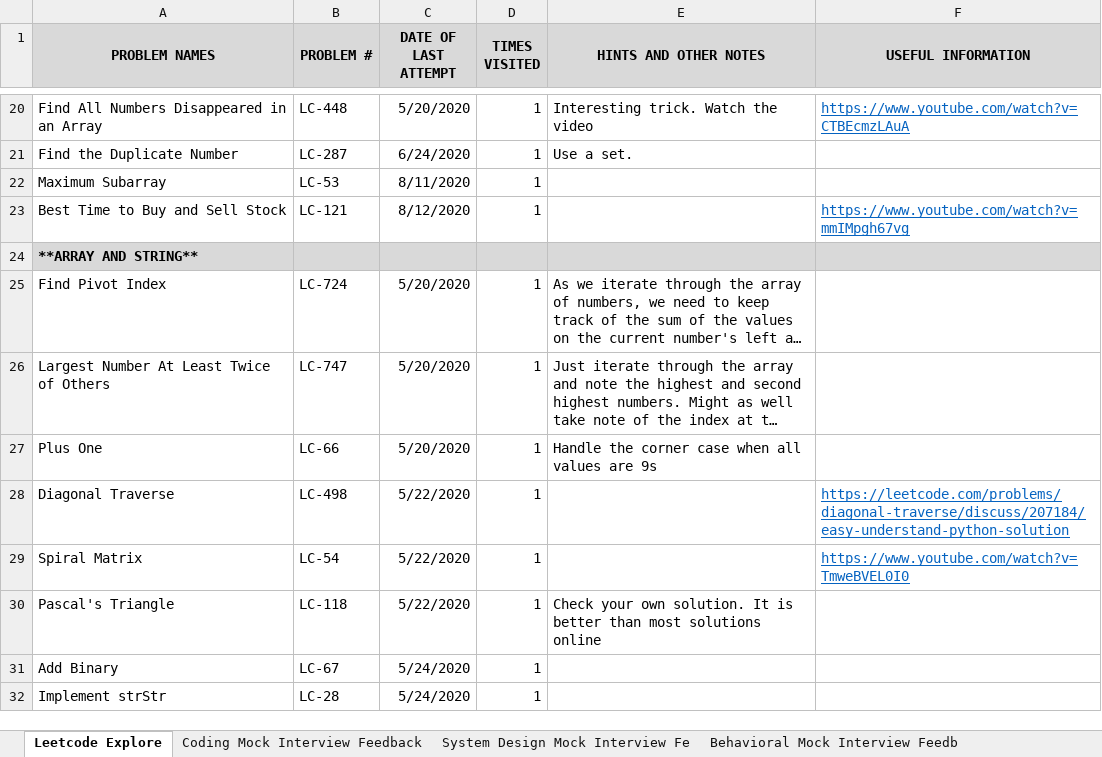
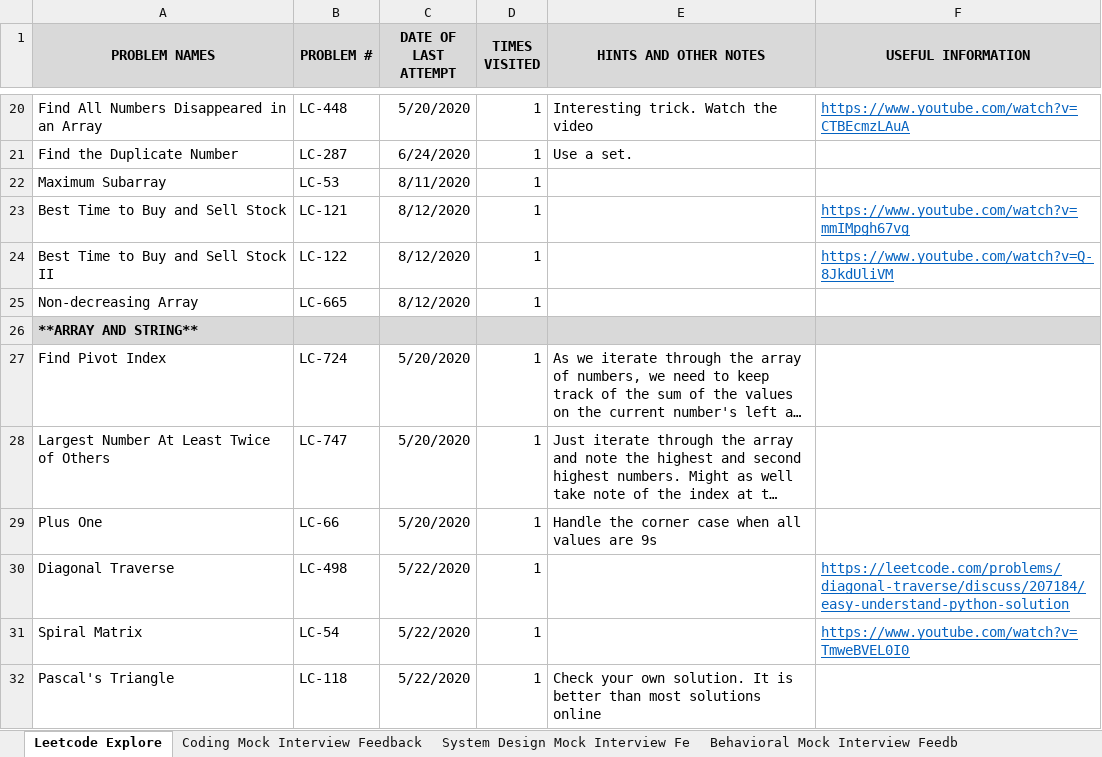
Before and after one commit to suhassrivats/Data-Structures-And-Algorithms-Implementation, an Excel workbook: coding_tracker.xlsx, sheet Leetcode Explore, drawn as a sheet; only a part is shown, gaps mark what is left out; the shorter side is filled out with more unchanged rows; long unchanged cells end in …; values as stored, in another font and other column widths than the file's, no borders; the diff names each change by its address in the sheet, - before the commit and + after, or states it on an @@ line.

Commit message:
LC122_BestTimeToBuyAndSellStockII algorithm

```diff
--- a/coding_tracker.xlsx (sheet Leetcode Explore)
+++ b/coding_tracker.xlsx (sheet Leetcode Explore)
+row 24: Best Time to Buy and Sell Stock II | LC-122 | 8/12/2020 | 1 |  | https://www.youtube.com/watch?v=Q-8JkdUliVM
+row 25: Non-decreasing Array | LC-665 | 8/12/2020 | 1
```
Also changed, not shown: 1 other file.
